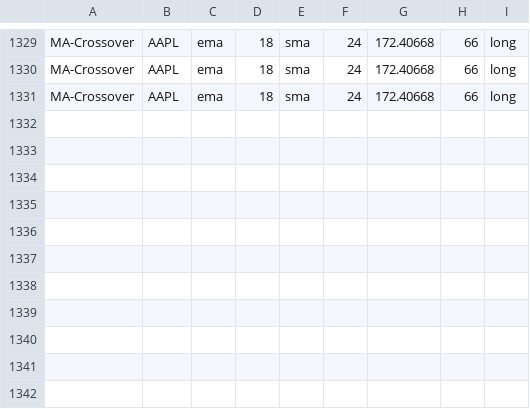
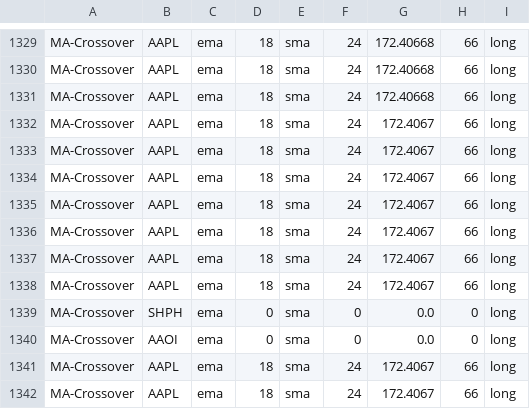
Before and after one commit to webclinic017/Stock-Analyser-Trader, a CSV file: Proof Of Concept/data/simulation-result.csv, drawn as a sheet; only a part is shown, gaps mark what is left out.

```diff
--- a/Proof Of Concept/data/simulation-result.csv
+++ b/Proof Of Concept/data/simulation-result.csv
@@ -1331 +1331,12 @@ MA-Crossover,AAPL,ema,18,sma,24,172.40668,66,long
 MA-Crossover,AAPL,ema,18,sma,24,172.40668,66,long
+MA-Crossover,AAPL,ema,18,sma,24,172.4067,66,long
+MA-Crossover,AAPL,ema,18,sma,24,172.4067,66,long
+MA-Crossover,AAPL,ema,18,sma,24,172.4067,66,long
+MA-Crossover,AAPL,ema,18,sma,24,172.4067,66,long
+MA-Crossover,AAPL,ema,18,sma,24,172.4067,66,long
+MA-Crossover,AAPL,ema,18,sma,24,172.4067,66,long
+MA-Crossover,AAPL,ema,18,sma,24,172.4067,66,long
+MA-Crossover,SHPH,ema,0,sma,0,0.0,0,long
+MA-Crossover,AAOI,ema,0,sma,0,0.0,0,long
+MA-Crossover,AAPL,ema,18,sma,24,172.4067,66,long
+MA-Crossover,AAPL,ema,18,sma,24,172.4067,66,long
```
Also changed, not shown: 8 other files.
